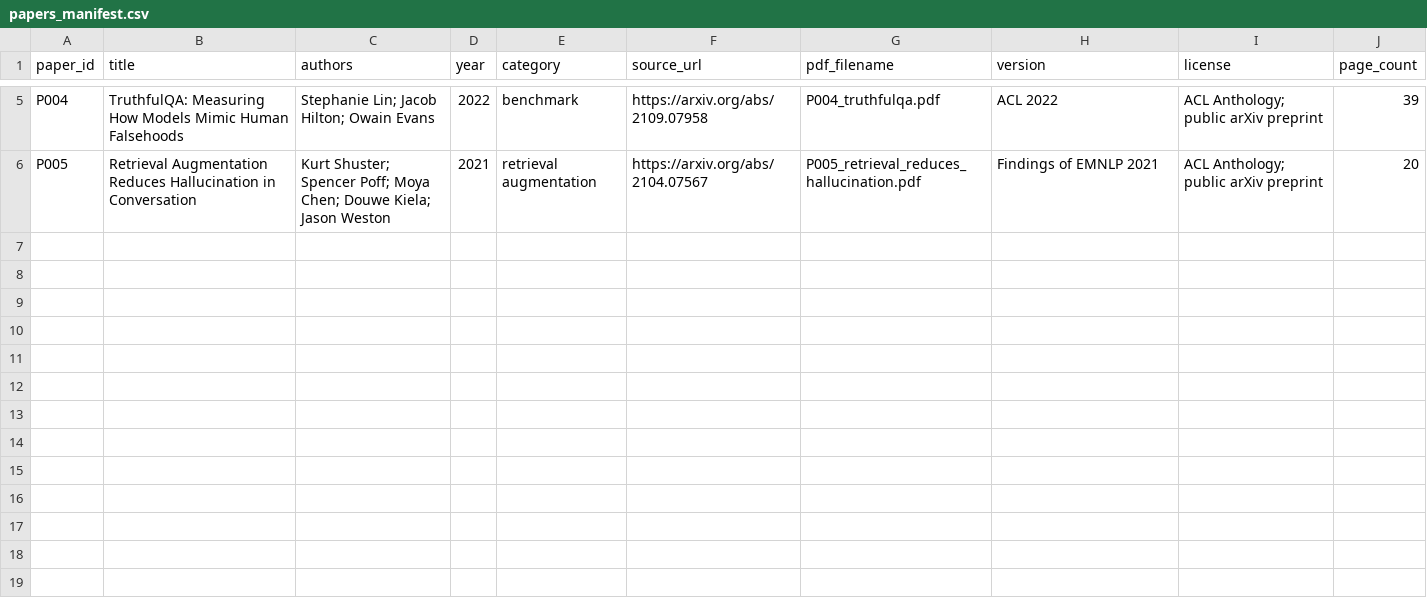
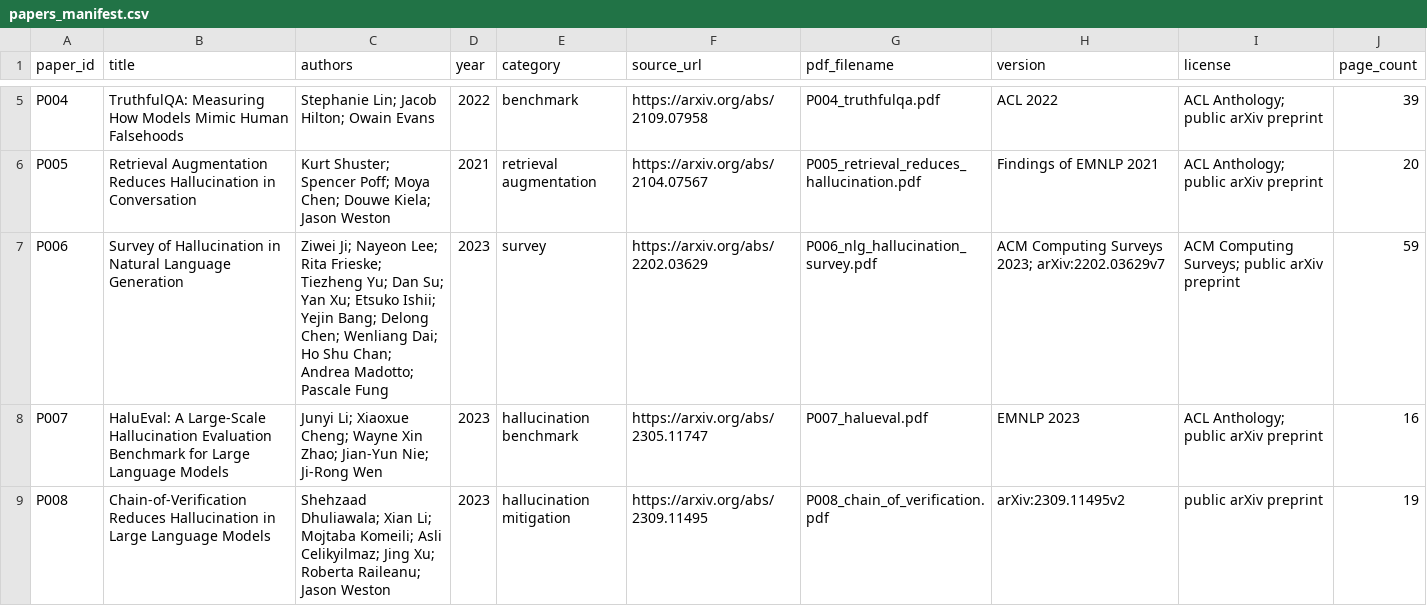
Before and after one commit to yousefsassy/ResearchLens, a CSV file: data/papers_manifest.csv, drawn as a sheet; only a part is shown, gaps mark what is left out.

Commit message:
Add three papers and expand corpus to 250 pages
Add P006 (NLG hallucination survey), P007 (HaluEval), and P008 (Chain-of-Verification); record their manifest metadata and generation aliases; regenerate 1,001 chunks over 250 pages with section metadata; and update corpus documentation. Existing P001-P005 chunk IDs and benchmark references remain unchanged.

```diff
--- a/data/papers_manifest.csv
+++ b/data/papers_manifest.csv
@@ -6 +6,4 @@ P004,TruthfulQA: Measuring How Models Mimic Human Falsehoods,Stephanie Lin; Jaco
 P005,Retrieval Augmentation Reduces Hallucination in Conversation,Kurt Shuster; Spencer Poff; Moya Chen; Douwe Kiela; Jason Weston,2021,retrieval augmentation,https://arxiv.org/abs/2104.07567,P005_retrieval_reduces_hallucination.pdf,Findings of EMNLP 2021,ACL Anthology; public arXiv preprint,20
+P006,Survey of Hallucination in Natural Language Generation,Ziwei Ji; Nayeon Lee; Rita Frieske; Tiezheng Yu; Dan Su; Yan Xu; Etsuko Ishii; Yejin Bang; Delong Chen; Wenliang Dai; Ho Shu Chan; Andrea Madotto; Pascale Fung,2023,survey,https://arxiv.org/abs/2202.03629,P006_nlg_hallucination_survey.pdf,ACM Computing Surveys 2023; arXiv:2202.03629v7,ACM Computing Surveys; public arXiv preprint,59
+P007,HaluEval: A Large-Scale Hallucination Evaluation Benchmark for Large Language Models,Junyi Li; Xiaoxue Cheng; Wayne Xin Zhao; Jian-Yun Nie; Ji-Rong Wen,2023,hallucination benchmark,https://arxiv.org/abs/2305.11747,P007_halueval.pdf,EMNLP 2023,ACL Anthology; public arXiv preprint,16
+P008,Chain-of-Verification Reduces Hallucination in Large Language Models,Shehzaad Dhuliawala; Xian Li; Mojtaba Komeili; Asli Celikyilmaz; Jing Xu; Roberta Raileanu; Jason Weston,2023,hallucination mitigation,https://arxiv.org/abs/2309.11495,P008_chain_of_verification.pdf,arXiv:2309.11495v2,public arXiv preprint,19
```
Also changed, not shown: 8 other files.
